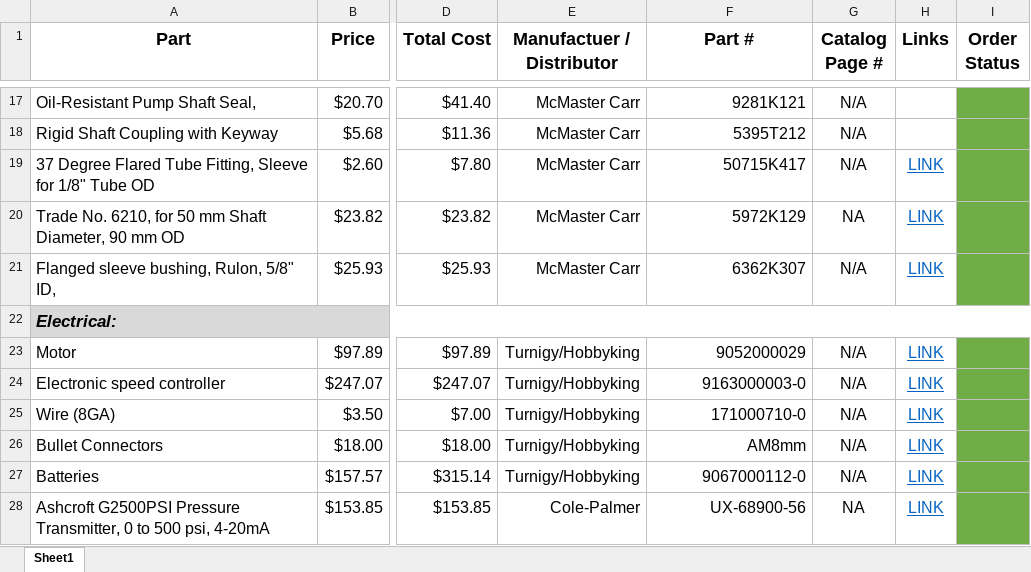
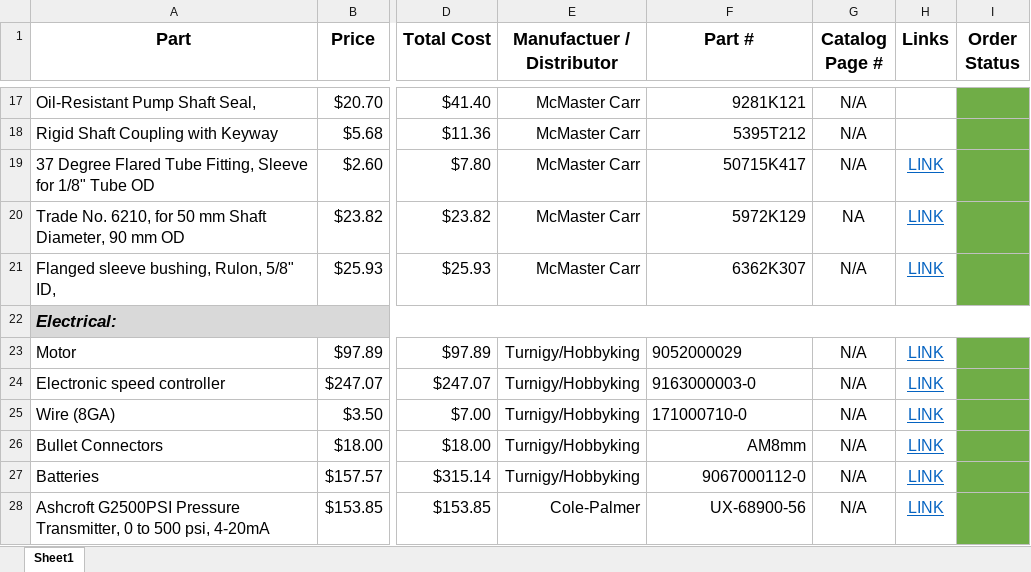
Before and after one commit to psas/electric-feed-system-prototype, an Excel workbook: Purchasing/EFS_BOM.xlsx, sheet Sheet1, drawn as a sheet; only a part is shown, gaps mark what is left out; values as stored, in another font and other column widths than the file's, no borders; the diff covers the shown part only; the diff names each change by its address in the sheet, - before the commit and + after, or states it on an @@ line.

Commit message:
update BOM with rawands pesonal purchases

```diff
--- a/Purchasing/EFS_BOM.xlsx (sheet Sheet1)
+++ b/Purchasing/EFS_BOM.xlsx (sheet Sheet1)
-F23:F25 alignment: right
+F23:F25 alignment: left
-G28 (Catalog Page #): NA
+G28 (Catalog Page #): N/A
```
Also changed, not shown: 8 added rows, 1 removed row, 1 edited cell and cell formats elsewhere in this sheet, formulas that keep their value.
